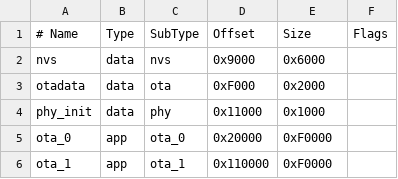
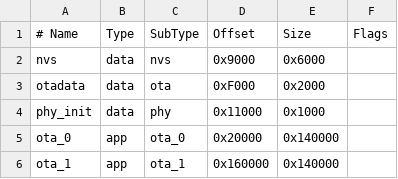
Before and after one commit to DavidAlvarIS/CelularChargerVending_OTA, a CSV file: partitions.csv, drawn as a sheet; the diff names each change by its address in the sheet, - before the commit and + after, or states it on an @@ line.

```diff
--- a/partitions.csv
+++ b/partitions.csv
-E5:E6 (Size): 0xF0000
+E5:E6 (Size): 0x140000
-D6 (Offset): 0x110000
+D6 (Offset): 0x160000
```
Also changed, not shown: 7 other files.
